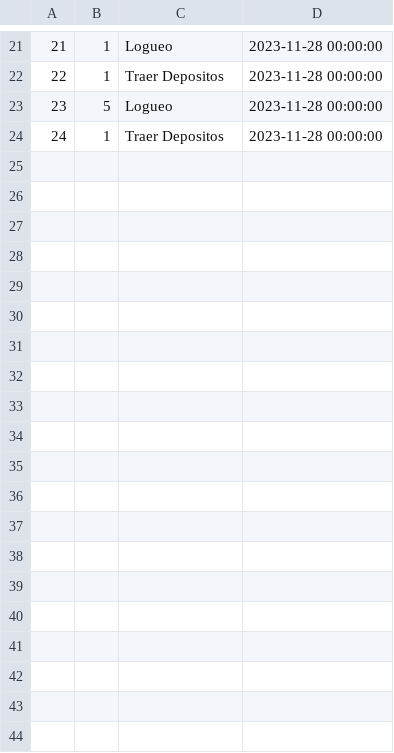
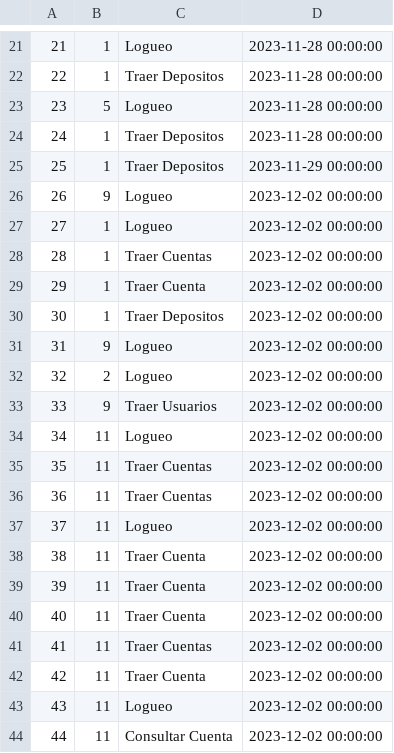
Before and after one commit to rociobessio/MANEJO-DE-BANCO---PHP, a CSV file: app/logsAcciones.csv, drawn as a sheet; only a part is shown, gaps mark what is left out; the diff covers the shown part only; the diff names each change by its address in the sheet, - before the commit and + after, or states it on an @@ line.

```diff
--- a/app/logsAcciones.csv
+++ b/app/logsAcciones.csv
+row 25: 25 | 1 | Traer Depositos | 2023-11-29 00:00:00
+row 26: 26 | 9 | Logueo | 2023-12-02 00:00:00
+row 27: 27 | 1 | Logueo | 2023-12-02 00:00:00
+row 28: 28 | 1 | Traer Cuentas | 2023-12-02 00:00:00
+row 29: 29 | 1 | Traer Cuenta | 2023-12-02 00:00:00
+row 30: 30 | 1 | Traer Depositos | 2023-12-02 00:00:00
+row 31: 31 | 9 | Logueo | 2023-12-02 00:00:00
+row 32: 32 | 2 | Logueo | 2023-12-02 00:00:00
+row 33: 33 | 9 | Traer Usuarios | 2023-12-02 00:00:00
+row 34: 34 | 11 | Logueo | 2023-12-02 00:00:00
+row 35: 35 | 11 | Traer Cuentas | 2023-12-02 00:00:00
+row 36: 36 | 11 | Traer Cuentas | 2023-12-02 00:00:00
+row 37: 37 | 11 | Logueo | 2023-12-02 00:00:00
+row 38: 38 | 11 | Traer Cuenta | 2023-12-02 00:00:00
+row 39: 39 | 11 | Traer Cuenta | 2023-12-02 00:00:00
+row 40: 40 | 11 | Traer Cuenta | 2023-12-02 00:00:00
+row 41: 41 | 11 | Traer Cuentas | 2023-12-02 00:00:00
+row 42: 42 | 11 | Traer Cuenta | 2023-12-02 00:00:00
+row 43: 43 | 11 | Logueo | 2023-12-02 00:00:00
+row 44: 44 | 11 | Consultar Cuenta | 2023-12-02 00:00:00
```
Also changed, not shown: 24 added rows elsewhere in this file, 11 other files.
